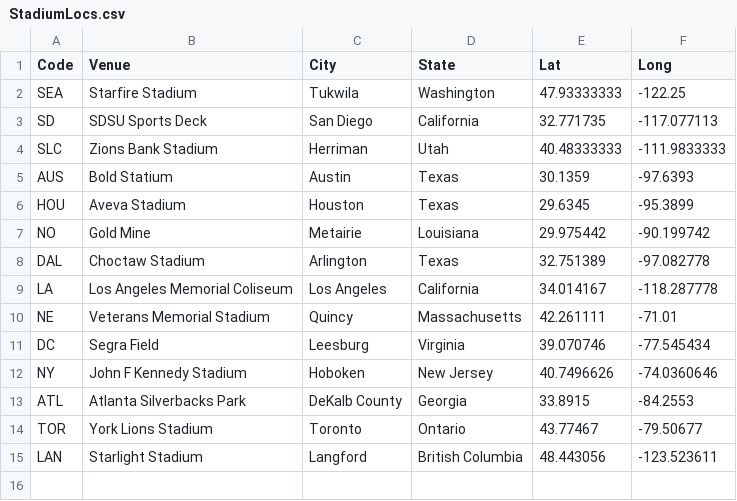
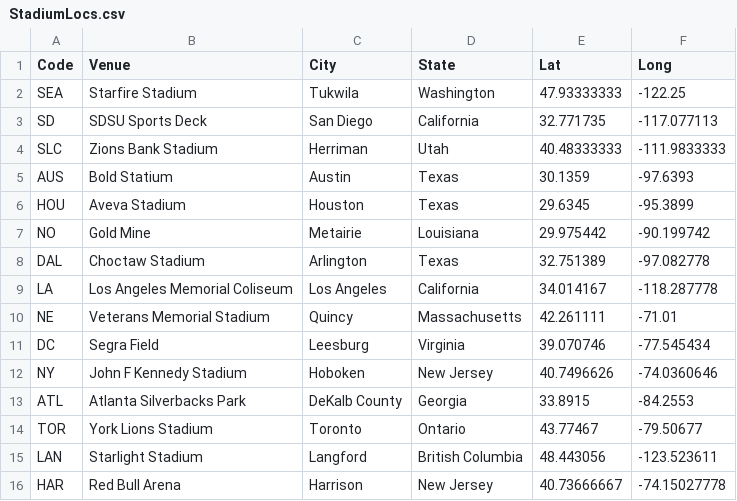
Before and after one commit to JoeJimFlood/RugbyPredictifier, a CSV file: 2022MLR/StadiumLocs.csv, drawn as a sheet; the diff names each change by its address in the sheet, - before the commit and + after, or states it on an @@ line.

```diff
--- a/2022MLR/StadiumLocs.csv
+++ b/2022MLR/StadiumLocs.csv
+row 16: HAR | Red Bull Arena | Harrison | New Jersey | 40.73666667 | -74.15027778
```
Also changed, not shown: 2022MLR/Score Tables/HOU.csv, 2022MLR/Score Tables/NE.csv, 8 other files.
